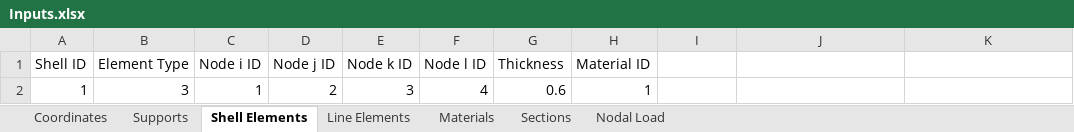
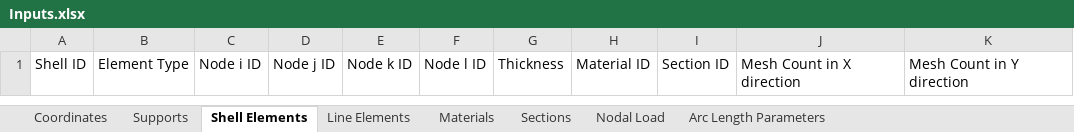
Before and after one commit to salihdenizunal/analysis-engine-3d, an Excel workbook: Input/Inputs.xlsx, sheet Shell Elements, drawn as a sheet; values as stored, in another font and other column widths than the file's, no borders; the diff names each change by its address in the sheet, - before the commit and + after, or states it on an @@ line.

```diff
--- a/Input/Inputs.xlsx (sheet Shell Elements)
+++ b/Input/Inputs.xlsx (sheet Shell Elements)
+sheet tab: Arc Length Parameters
-I1: (empty)
+I1: Section ID
-J1: (empty)
+J1: Mesh Count in X direction
-K1: (empty)
+K1: Mesh Count in Y direction
-row 2: 1 | 3 | 1 | 2 | 3 | 4 | 0.6 | 1
```
Also changed, not shown: sheet Supports, sheet Line Elements, sheet Coordinates, sheet Nodal Load, sheet Sections, sheet Materials, 1 other file.
